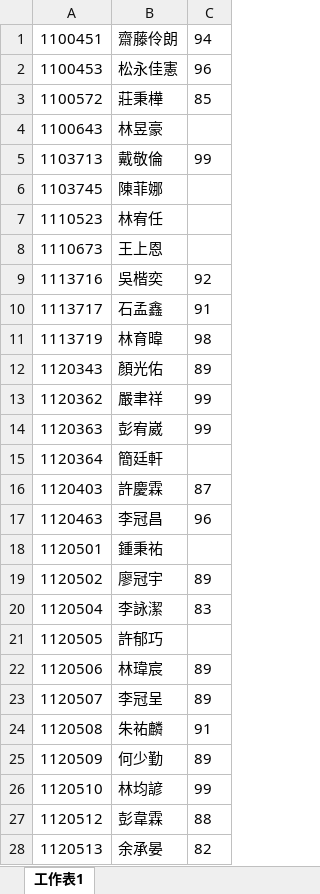
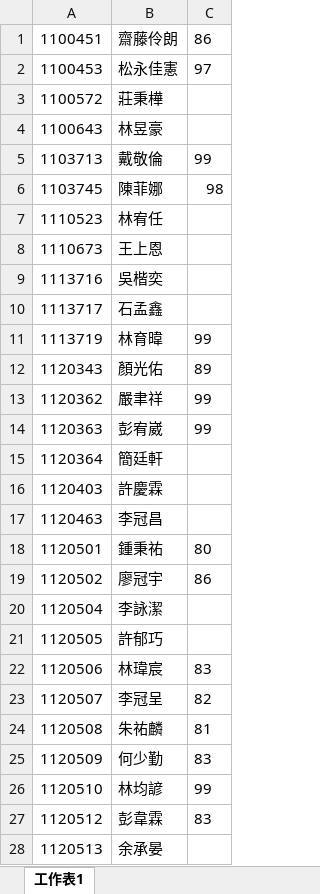
Before and after one commit to tzu1un227/tzulun-s-corner, an Excel workbook: score.xlsx, sheet 工作表1, drawn as a sheet; only a part is shown; values as stored, in another font and other column widths than the file's, no borders; the diff covers the shown part only; the diff names each change by its address in the sheet, - before the commit and + after, or states it on an @@ line.

Commit message:
Update score.xlsx

```diff
--- a/score.xlsx (sheet 工作表1)
+++ b/score.xlsx (sheet 工作表1)
-C1: 94
+C1: 86
-C2: 96
+C2: 97
-C3: 85
+C3: (empty)
-C6: (empty)
+C6: 98
-C9: 92
+C9: (empty)
-C10: 91
+C10: (empty)
-C11: 98
+C11: 99
-C16: 87
+C16: (empty)
-C17: 96
+C17: (empty)
-C18: (empty)
+C18: 80
-C19: 89
+C19: 86
-C20: 83
+C20: (empty)
-C22: 89
+C22: 83
-C23: 89
+C23: 82
-C24: 91
+C24: 81
-C25: 89
+C25: 83
-C27: 88
+C27: 83
-C28: 82
+C28: (empty)
```
Also changed, not shown: 104 edited cells elsewhere in this sheet.
